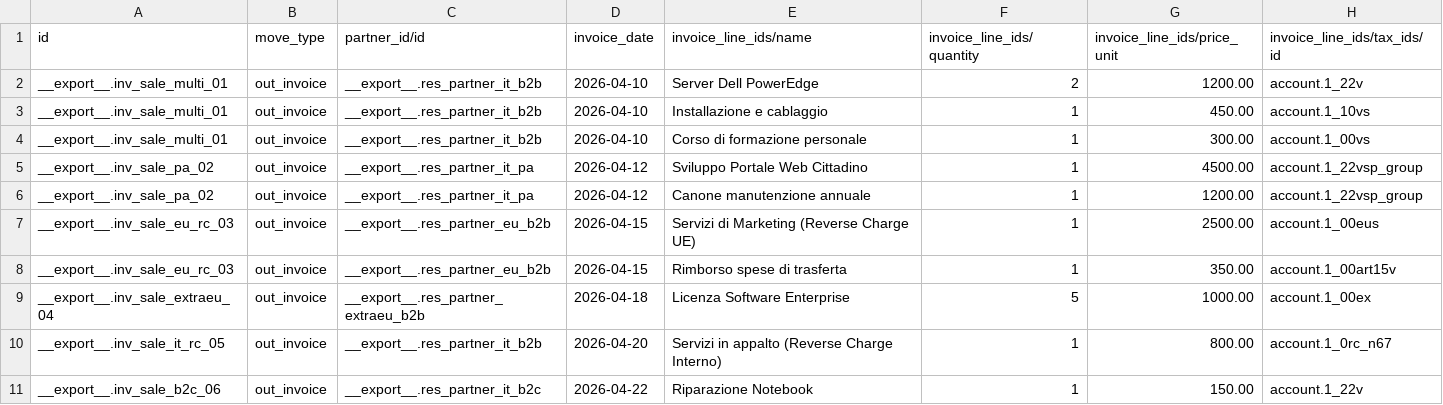
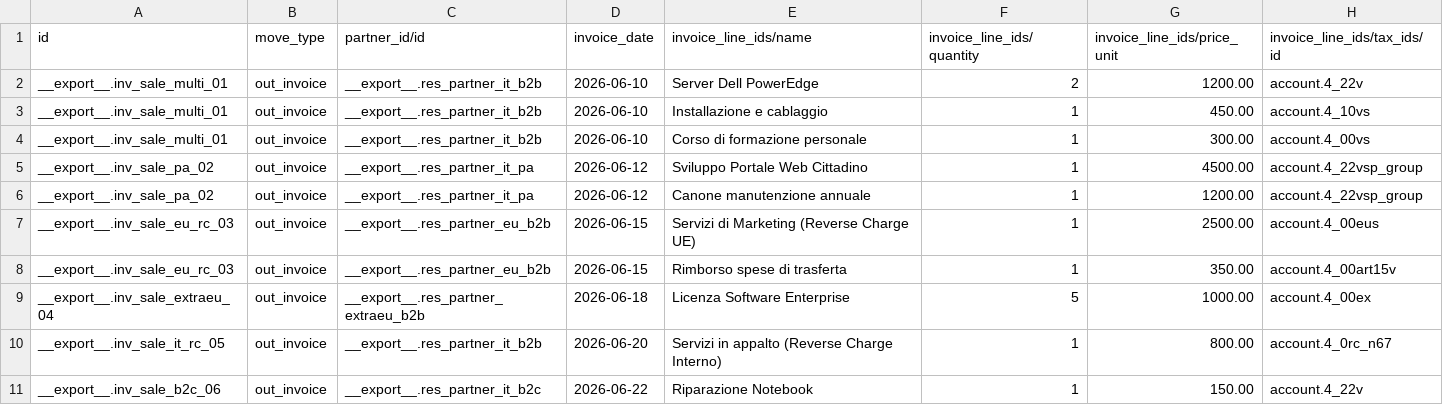
Before and after one commit to aylef-odoo/odoo-jarvis-it-toolkit, a CSV file: IT/demo-data/invoices.csv, drawn as a sheet.

```diff
--- a/IT/demo-data/invoices.csv
+++ b/IT/demo-data/invoices.csv
@@ -1,11 +1,11 @@
 id,move_type,partner_id/id,invoice_date,invoice_line_ids/name,invoice_line_ids/quantity,invoice_line_ids/price_unit,invoice_line_ids/tax_ids/id
-__export__.inv_sale_multi_01,out_invoice,__export__.res_partner_it_b2b,2026-04-10,"Server Dell PowerEdge",2,1200.00,account.1_22v
-__export__.inv_sale_multi_01,out_invoice,__export__.res_partner_it_b2b,2026-04-10,"Installazione e cablaggio",1,450.00,account.1_10vs
-__export__.inv_sale_multi_01,out_invoice,__export__.res_partner_it_b2b,2026-04-10,"Corso di formazione personale",1,300.00,account.1_00vs
-__export__.inv_sale_pa_02,out_invoice,__export__.res_partner_it_pa,2026-04-12,"Sviluppo Portale Web Cittadino",1,4500.00,account.1_22vsp_group
-__export__.inv_sale_pa_02,out_invoice,__export__.res_partner_it_pa,2026-04-12,"Canone manutenzione annuale",1,1200.00,account.1_22vsp_group
-__export__.inv_sale_eu_rc_03,out_invoice,__export__.res_partner_eu_b2b,2026-04-15,"Servizi di Marketing (Reverse Charge UE)",1,2500.00,account.1_00eus
-__export__.inv_sale_eu_rc_03,out_invoice,__export__.res_partner_eu_b2b,2026-04-15,"Rimborso spese di trasferta",1,350.00,account.1_00art15v
-__export__.inv_sale_extraeu_04,out_invoice,__export__.res_partner_extraeu_b2b,2026-04-18,"Licenza Software Enterprise",5,1000.00,account.1_00ex
-__export__.inv_sale_it_rc_05,out_invoice,__export__.res_partner_it_b2b,2026-04-20,"Servizi in appalto (Reverse Charge Interno)",1,800.00,account.1_0rc_n67
-__export__.inv_sale_b2c_06,out_invoice,__export__.res_partner_it_b2c,2026-04-22,"Riparazione Notebook",1,150.00,account.1_22v
+__export__.inv_sale_multi_01,out_invoice,__export__.res_partner_it_b2b,2026-06-10,"Server Dell PowerEdge",2,1200.00,account.4_22v
+__export__.inv_sale_multi_01,out_invoice,__export__.res_partner_it_b2b,2026-06-10,"Installazione e cablaggio",1,450.00,account.4_10vs
+__export__.inv_sale_multi_01,out_invoice,__export__.res_partner_it_b2b,2026-06-10,"Corso di formazione personale",1,300.00,account.4_00vs
+__export__.inv_sale_pa_02,out_invoice,__export__.res_partner_it_pa,2026-06-12,"Sviluppo Portale Web Cittadino",1,4500.00,account.4_22vsp_group
+__export__.inv_sale_pa_02,out_invoice,__export__.res_partner_it_pa,2026-06-12,"Canone manutenzione annuale",1,1200.00,account.4_22vsp_group
+__export__.inv_sale_eu_rc_03,out_invoice,__export__.res_partner_eu_b2b,2026-06-15,"Servizi di Marketing (Reverse Charge UE)",1,2500.00,account.4_00eus
+__export__.inv_sale_eu_rc_03,out_invoice,__export__.res_partner_eu_b2b,2026-06-15,"Rimborso spese di trasferta",1,350.00,account.4_00art15v
+__export__.inv_sale_extraeu_04,out_invoice,__export__.res_partner_extraeu_b2b,2026-06-18,"Licenza Software Enterprise",5,1000.00,account.4_00ex
+__export__.inv_sale_it_rc_05,out_invoice,__export__.res_partner_it_b2b,2026-06-20,"Servizi in appalto (Reverse Charge Interno)",1,800.00,account.4_0rc_n67
+__export__.inv_sale_b2c_06,out_invoice,__export__.res_partner_it_b2c,2026-06-22,"Riparazione Notebook",1,150.00,account.4_22v
```
Also changed, not shown: IT/demo-data/bills.csv, 3 other files.
